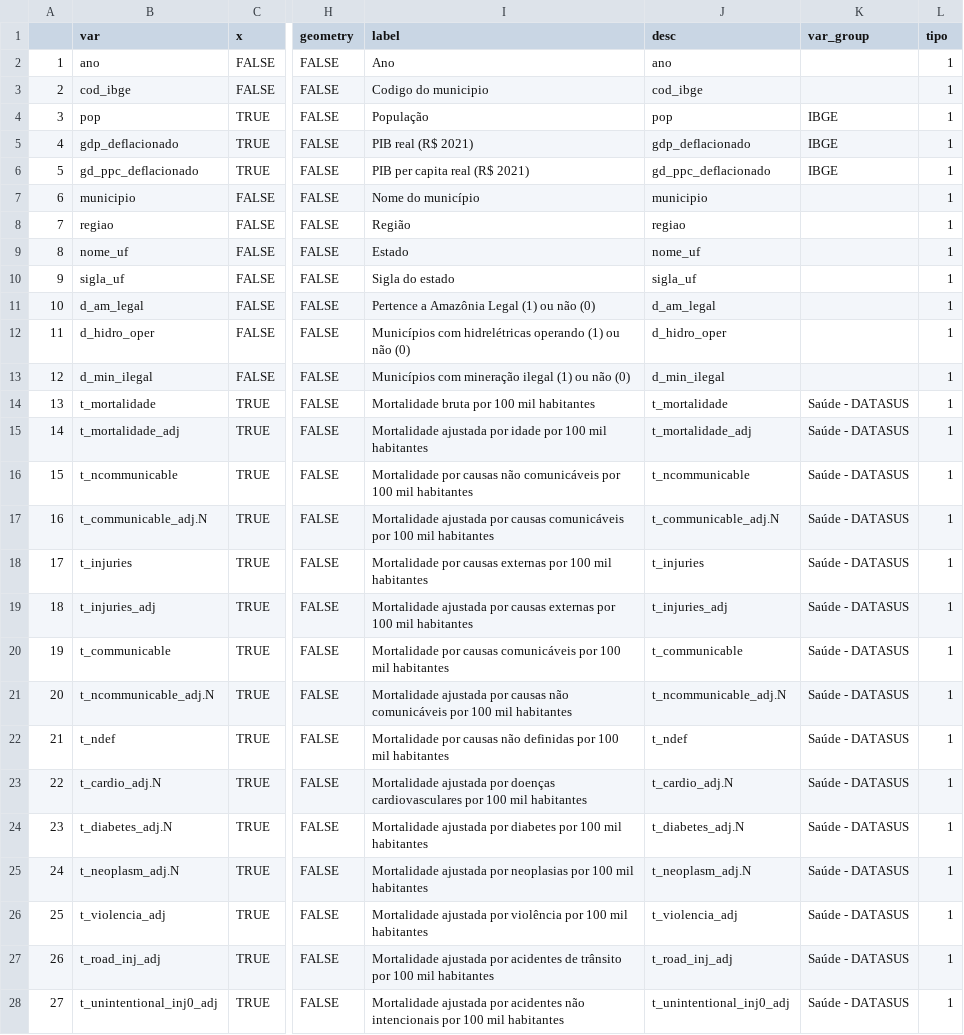
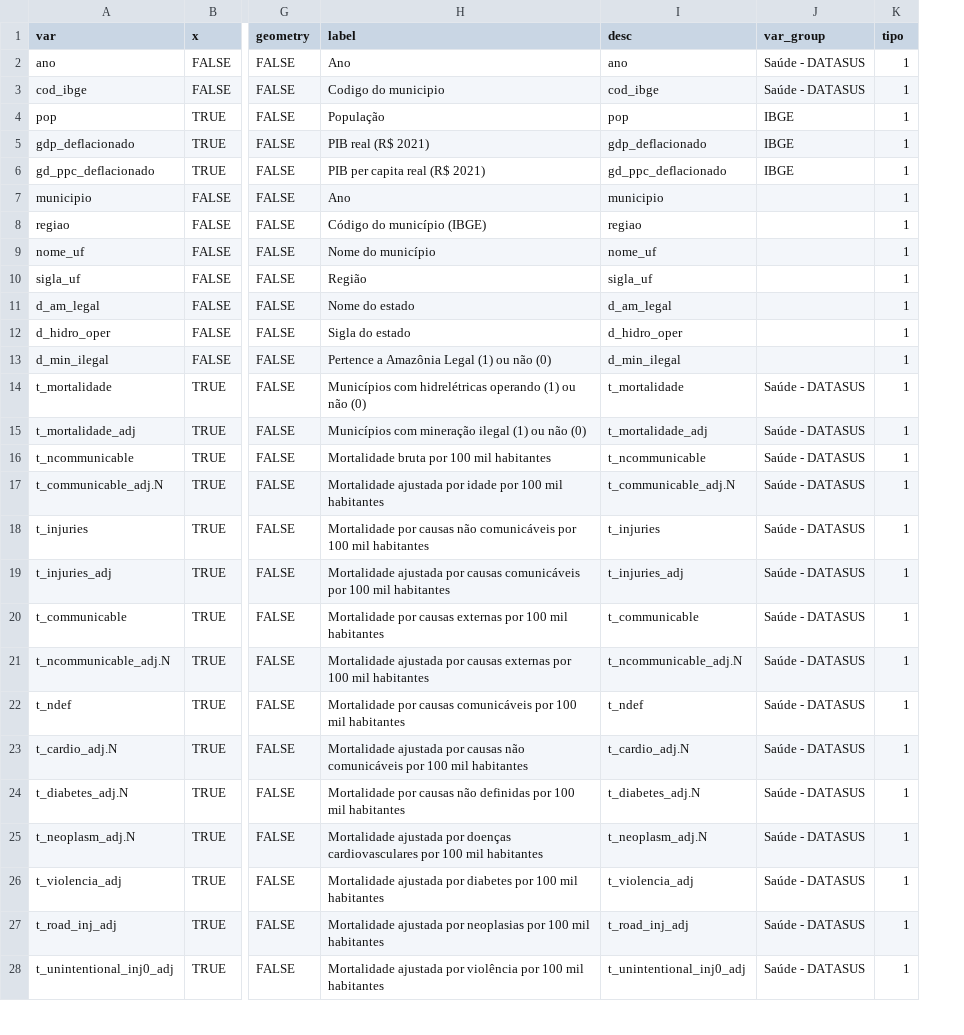
Before and after one commit to datazoompuc/datazoom_viz, a CSV file: data/saude_municipality_dic.csv, drawn as a sheet; only a part is shown, gaps mark what is left out; removed rows and columns are numbered as before the commit, all else as after; the diff covers the shown part only; the diff names each change by its address in the sheet, - before the commit and + after, or states it on an @@ line.

```diff
--- a/data/saude_municipality_dic.csv
+++ b/data/saude_municipality_dic.csv
-column A, rows 2-28: 1 | 2 | 3 | 4 | 5 | 6 | 7 | 8 | 9 | 10 | 11 | 12 | 13 | 14 | 15 | 16 | 17 | 18 | 19 | 20 | 21 | 22 | 23 | 24 | 25 | 26 | 27
-J2:J3 (var_group): (empty)
+J2:J3 (var_group): Saúde - DATASUS
-H7 (label): Nome do município
+H7 (label): Ano
-H8 (label): Região
+H8 (label): Código do município (IBGE)
-H9 (label): Estado
+H9 (label): Nome do município
-H10 (label): Sigla do estado
+H10 (label): Região
-H11 (label): Pertence a Amazônia Legal (1) ou não (0)
+H11 (label): Nome do estado
-H12 (label): Municípios com hidrelétricas operando (1) ou não (0)
+H12 (label): Sigla do estado
-H13 (label): Municípios com mineração ilegal (1) ou não (0)
+H13 (label): Pertence a Amazônia Legal (1) ou não (0)
-H14 (label): Mortalidade bruta por 100 mil habitantes
+H14 (label): Municípios com hidrelétricas operando (1) ou não (0)
-H15 (label): Mortalidade ajustada por idade por 100 mil habitantes
+H15 (label): Municípios com mineração ilegal (1) ou não (0)
-H16 (label): Mortalidade por causas não comunicáveis por 100…
+H16 (label): Mortalidade bruta por 100…
-H17 (label): …ajustada por causas comunicáveis por 100…
+H17 (label): …ajustada por idade por 100…
-H18 (label): …por causas externas por 100…
+H18 (label): …por causas não comunicáveis por 100…
-H19 (label): …por causas externas por 100…
+H19 (label): …por causas comunicáveis por 100…
-H20 (label): …por causas comunicáveis por 100…
+H20 (label): …por causas externas por 100…
-H21 (label): …por causas não comunicáveis por 100…
+H21 (label): …por causas externas por 100…
-H22 (label): …por causas não definidas por 100…
+H22 (label): …por causas comunicáveis por 100…
-H23 (label): …ajustada por doenças cardiovasculares por 100…
+H23 (label): …ajustada por causas não comunicáveis por 100…
-H24 (label): Mortalidade ajustada por diabetes por 100…
+H24 (label): Mortalidade por causas não definidas por 100…
-H25 (label): …ajustada por neoplasias por 100…
+H25 (label): …ajustada por doenças cardiovasculares por 100…
-H26 (label): …ajustada por violência por 100…
+H26 (label): …ajustada por diabetes por 100…
-H27 (label): …ajustada por acidentes de trânsito por 100…
+H27 (label): …ajustada por neoplasias por 100…
-H28 (label): …ajustada por acidentes não intencionais por 100…
+H28 (label): …ajustada por violência por 100…
```
Also changed, not shown: 52 edited cells elsewhere in this file, data/saude_municipality_dic_en.csv, 2 other files.
